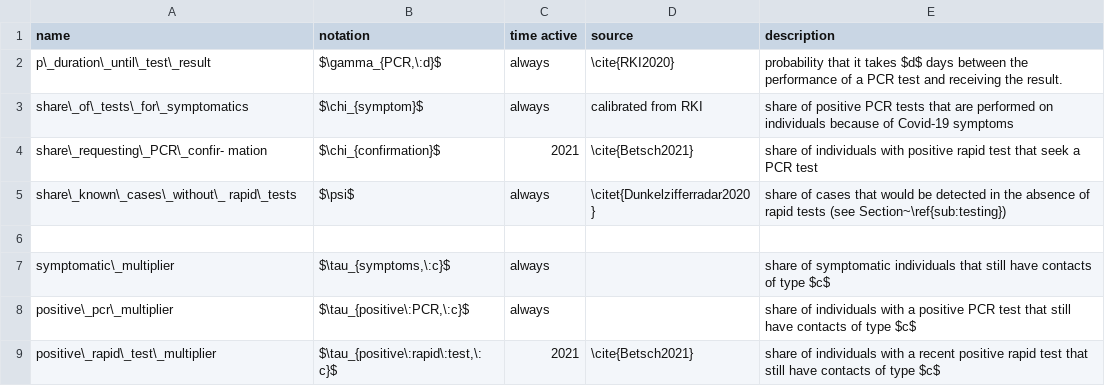
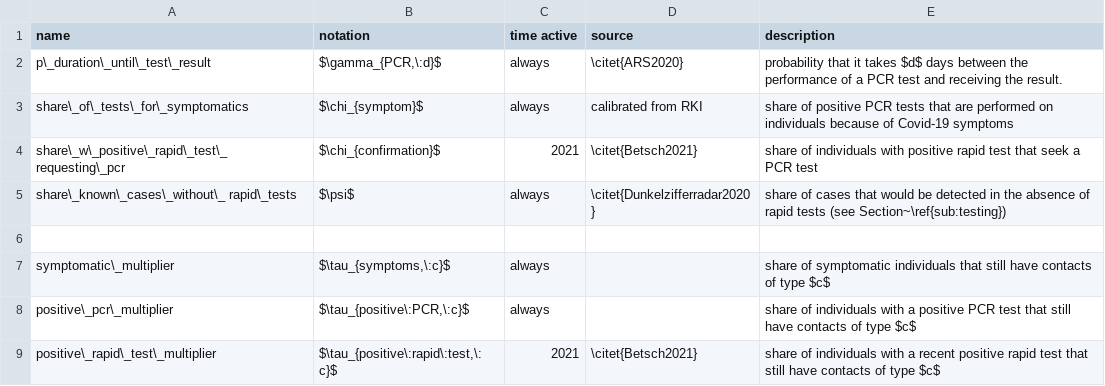
Before and after one commit to covid-19-impact-lab/sid-paper, a CSV file: src/parameter_tables/csv/pcr_testing_and_case_detection.csv, drawn as a sheet.

```diff
--- a/src/parameter_tables/csv/pcr_testing_and_case_detection.csv
+++ b/src/parameter_tables/csv/pcr_testing_and_case_detection.csv
@@ -1,5 +1,5 @@
 name,notation,time active,source,description
-p\_duration\_until\_test\_result,"$\gamma_{PCR,\:d}$",always,\cite{RKI2020},probability that it takes $d$ days between the performance of a PCR test and receiving the result.
+p\_duration\_until\_test\_result,"$\gamma_{PCR,\:d}$",always,\citet{ARS2020},probability that it takes $d$ days between the performance of a PCR test and receiving the result.
 share\_of\_tests\_for\_symptomatics,$\chi_{symptom}$,always,calibrated from RKI,share of positive PCR tests that are performed on individuals because of Covid-19 symptoms
-share\_requesting\_PCR\_confir- mation,$\chi_{confirmation}$,2021,\cite{Betsch2021},share of individuals with positive rapid test that seek a PCR test
+share\_w\_positive\_rapid\_test\_ requesting\_pcr,$\chi_{confirmation}$,2021,\citet{Betsch2021},share of individuals with positive rapid test that seek a PCR test
 share\_known\_cases\_without\_ rapid\_tests,$\psi$,always,\citet{Dunkelzifferradar2020},share of cases that would be detected in the absence of rapid tests (see Section~\ref{sub:testing})
@@ -8,2 +8,2 @@ symptomatic\_multiplier,"$\tau_{symptoms,\:c}$",always,,share of symptomatic ind
 positive\_pcr\_multiplier,"$\tau_{positive\:PCR,\:c}$",always,,share of individuals with a positive PCR test that still have contacts of type $c$
-positive\_rapid\_test\_multiplier,"$\tau_{positive\:rapid\:test,\:c}$",2021,\cite{Betsch2021},share of individuals with a recent positive rapid test that still have contacts of type $c$
+positive\_rapid\_test\_multiplier,"$\tau_{positive\:rapid\:test,\:c}$",2021,\citet{Betsch2021},share of individuals with a recent positive rapid test that still have contacts of type $c$
```
Also changed, not shown: src/parameter_tables/csv/contacts_matching_policies.csv, src/parameter_tables/csv/disease_model.csv, 7 other files.
